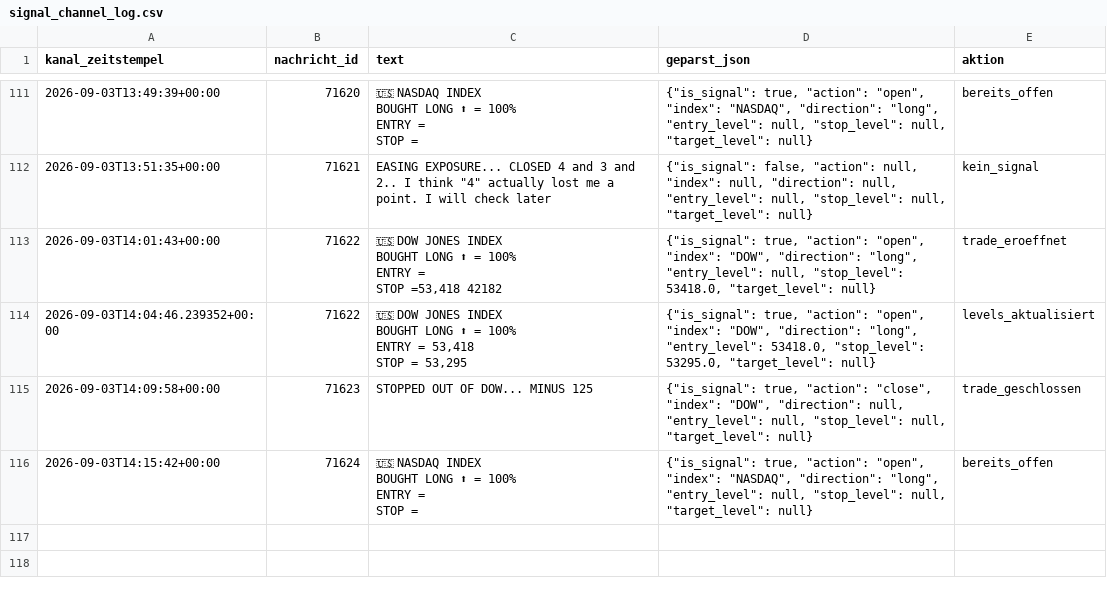
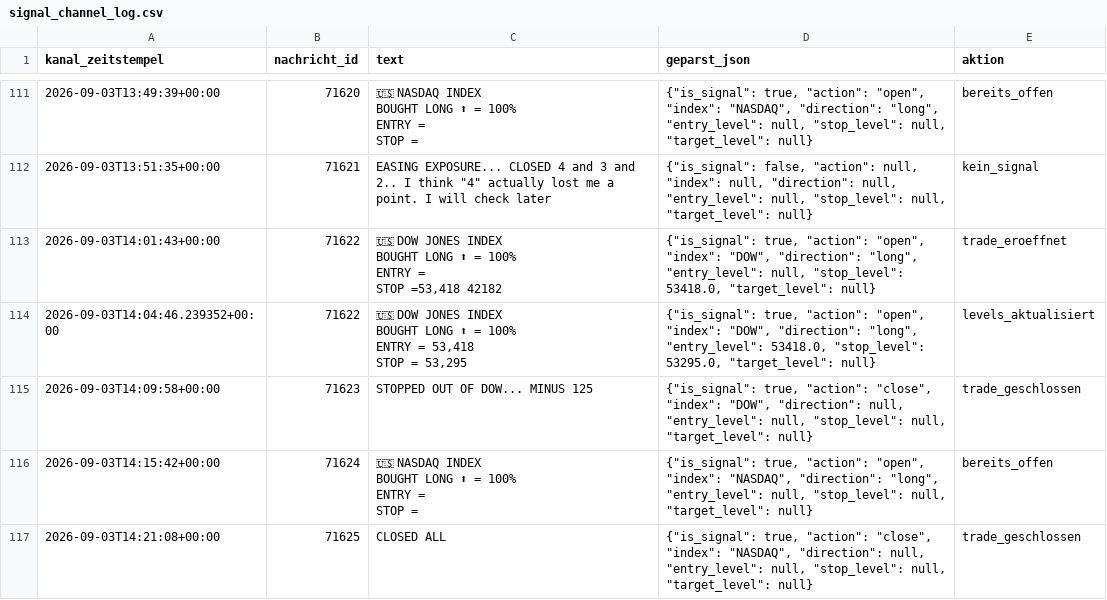
Before and after one commit to JonathanSube/trading-bot, a CSV file: signal_channel_log.csv, drawn as a sheet; only a part is shown, gaps mark what is left out; the diff names each change by its address in the sheet, - before the commit and + after, or states it on an @@ line.

```diff
--- a/signal_channel_log.csv
+++ b/signal_channel_log.csv
+row 117: 2026-09-03T14:21:08+00:00 | 71625 | CLOSED ALL | {"is_signal": true, "action": "close", "index": "NASDAQ", "direction": null, "entry_level": null, "stop_level": null, "target_level": null} | trade_geschlossen
```
Also changed, not shown: signal_trades.csv, 1 other file.
